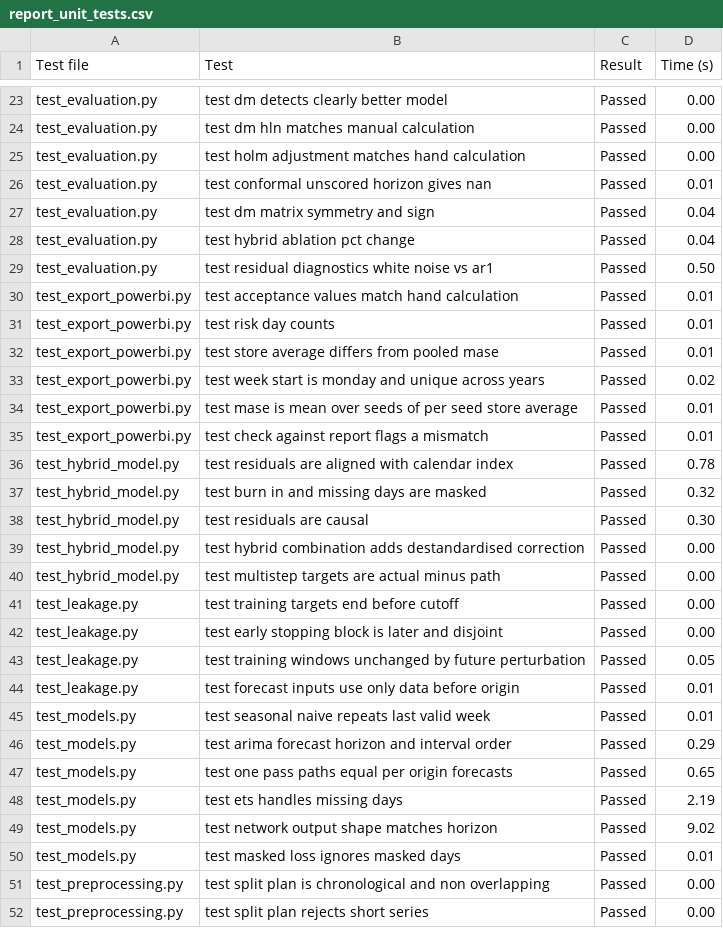
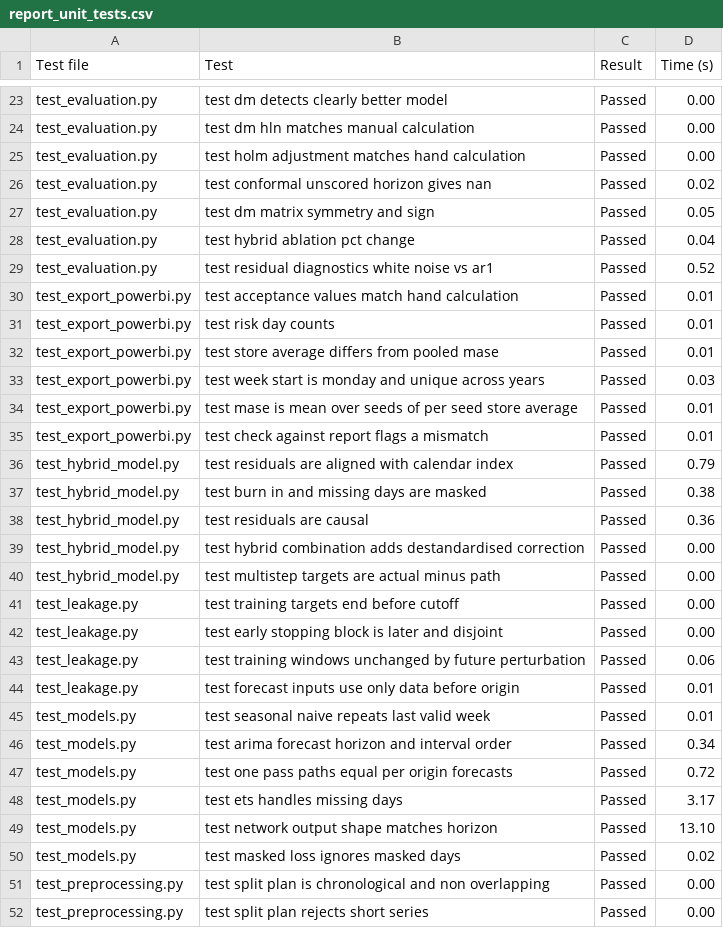
Before and after one commit to Farid89-data/Hybrid-ARIMA-LSTM-retail-sales-forecasting-with-BI-integration, a CSV file: outputs/tables/report_unit_tests.csv, drawn as a sheet; only a part is shown, gaps mark what is left out; the diff covers the shown part only.

```diff
--- a/outputs/tables/report_unit_tests.csv
+++ b/outputs/tables/report_unit_tests.csv
@@ -25,6 +25,6 @@ test_evaluation.py,test dm hln matches manual calculation,Passed,0.00
 test_evaluation.py,test holm adjustment matches hand calculation,Passed,0.00
-test_evaluation.py,test conformal unscored horizon gives nan,Passed,0.01
-test_evaluation.py,test dm matrix symmetry and sign,Passed,0.04
+test_evaluation.py,test conformal unscored horizon gives nan,Passed,0.02
+test_evaluation.py,test dm matrix symmetry and sign,Passed,0.05
 test_evaluation.py,test hybrid ablation pct change,Passed,0.04
-test_evaluation.py,test residual diagnostics white noise vs ar1,Passed,0.50
+test_evaluation.py,test residual diagnostics white noise vs ar1,Passed,0.52
 test_export_powerbi.py,test acceptance values match hand calculation,Passed,0.01
@@ -32,8 +32,8 @@ test_export_powerbi.py,test risk day counts,Passed,0.01
 test_export_powerbi.py,test store average differs from pooled mase,Passed,0.01
-test_export_powerbi.py,test week start is monday and unique across years,Passed,0.02
+test_export_powerbi.py,test week start is monday and unique across years,Passed,0.03
 test_export_powerbi.py,test mase is mean over seeds of per seed store average,Passed,0.01
 test_export_powerbi.py,test check against report flags a mismatch,Passed,0.01
-test_hybrid_model.py,test residuals are aligned with calendar index,Passed,0.78
-test_hybrid_model.py,test burn in and missing days are masked,Passed,0.32
-test_hybrid_model.py,test residuals are causal,Passed,0.30
+test_hybrid_model.py,test residuals are aligned with calendar index,Passed,0.79
+test_hybrid_model.py,test burn in and missing days are masked,Passed,0.38
+test_hybrid_model.py,test residuals are causal,Passed,0.36
 test_hybrid_model.py,test hybrid combination adds destandardised correction,Passed,0.00
@@ -42,10 +42,10 @@ test_leakage.py,test training targets end before cutoff,Passed,0.00
 test_leakage.py,test early stopping block is later and disjoint,Passed,0.00
-test_leakage.py,test training windows unchanged by future perturbation,Passed,0.05
+test_leakage.py,test training windows unchanged by future perturbation,Passed,0.06
 test_leakage.py,test forecast inputs use only data before origin,Passed,0.01
 test_models.py,test seasonal naive repeats last valid week,Passed,0.01
-test_models.py,test arima forecast horizon and interval order,Passed,0.29
-test_models.py,test one pass paths equal per origin forecasts,Passed,0.65
-test_models.py,test ets handles missing days,Passed,2.19
-test_models.py,test network output shape matches horizon,Passed,9.02
-test_models.py,test masked loss ignores masked days,Passed,0.01
+test_models.py,test arima forecast horizon and interval order,Passed,0.34
+test_models.py,test one pass paths equal per origin forecasts,Passed,0.72
+test_models.py,test ets handles missing days,Passed,3.17
+test_models.py,test network output shape matches horizon,Passed,13.10
+test_models.py,test masked loss ignores masked days,Passed,0.02
 test_preprocessing.py,test split plan is chronological and non overlapping,Passed,0.00
```
Also changed, not shown: 12 edited cells elsewhere in this file, 8 other files.
